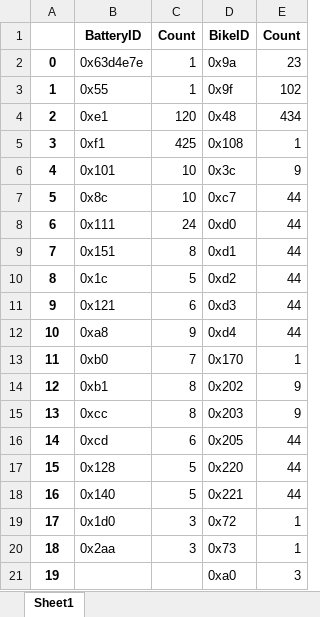
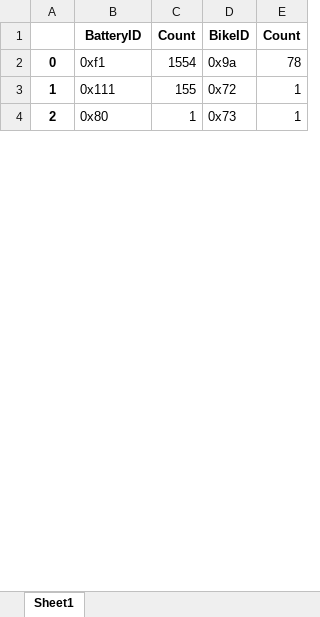
Before and after one commit to gregyedlik/CAN-gateway, an Excel workbook: results.xlsx, sheet Sheet1, drawn as a sheet; only a part is shown; values as stored, in another font and other column widths than the file's, no borders; removed rows and columns are numbered as before the commit, all else as after; the diff covers the shown part only; the diff names each change by its address in the sheet, - before the commit and + after, or states it on an @@ line.

```diff
--- a/results.xlsx (sheet Sheet1)
+++ b/results.xlsx (sheet Sheet1)
-row 2: 0 | 0x63d4e7e | 1 | 0x9a | 23
-row 3: 1 | 0x55 | 1 | 0x9f | 102
-row 4: 2 | 0xe1 | 120 | 0x48 | 434
-row 5: 3 | 0xf1 | 425 | 0x108 | 1
-row 6: 4 | 0x101 | 10 | 0x3c | 9
-row 7: 5 | 0x8c | 10 | 0xc7 | 44
-row 8: 6 | 0x111 | 24 | 0xd0 | 44
-row 9: 7 | 0x151 | 8 | 0xd1 | 44
-row 10: 8 | 0x1c | 5 | 0xd2 | 44
-row 11: 9 | 0x121 | 6 | 0xd3 | 44
-row 12: 10 | 0xa8 | 9 | 0xd4 | 44
-row 13: 11 | 0xb0 | 7 | 0x170 | 1
-row 14: 12 | 0xb1 | 8 | 0x202 | 9
-row 15: 13 | 0xcc | 8 | 0x203 | 9
-row 16: 14 | 0xcd | 6 | 0x205 | 44
-row 17: 15 | 0x128 | 5 | 0x220 | 44
-row 18: 16 | 0x140 | 5 | 0x221 | 44
+row 2: 0 | 0xf1 | 1554 | 0x9a | 78
@@ column A renumbered between rows 3 and 4 @@
-B3: 0x1d0
+B3: 0x111
-C3: 3
+C3: 155
-B4: 0x2aa
+B4: 0x80
-C4: 3
+C4: 1
-row 21: 19 |  |  | 0xa0 | 3
```
Also changed, not shown: 6 added rows and 22 removed rows elsewhere in this sheet, 4 other files.
